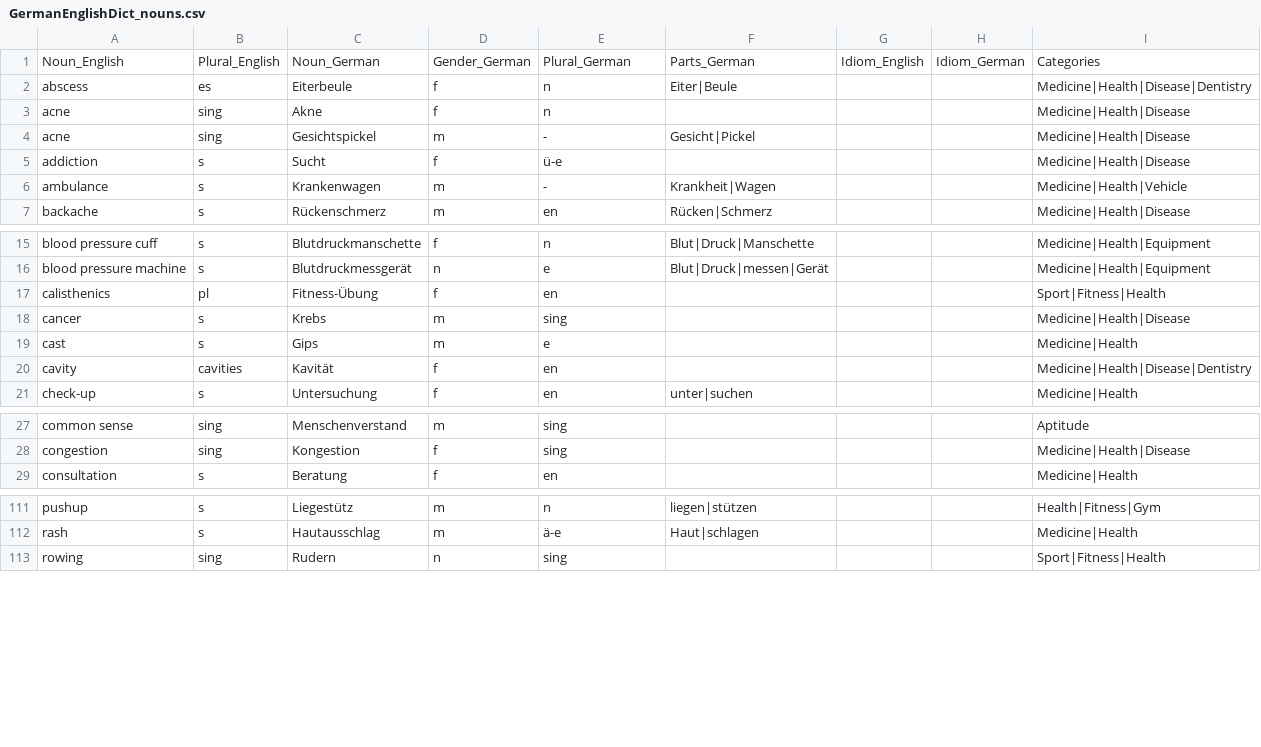
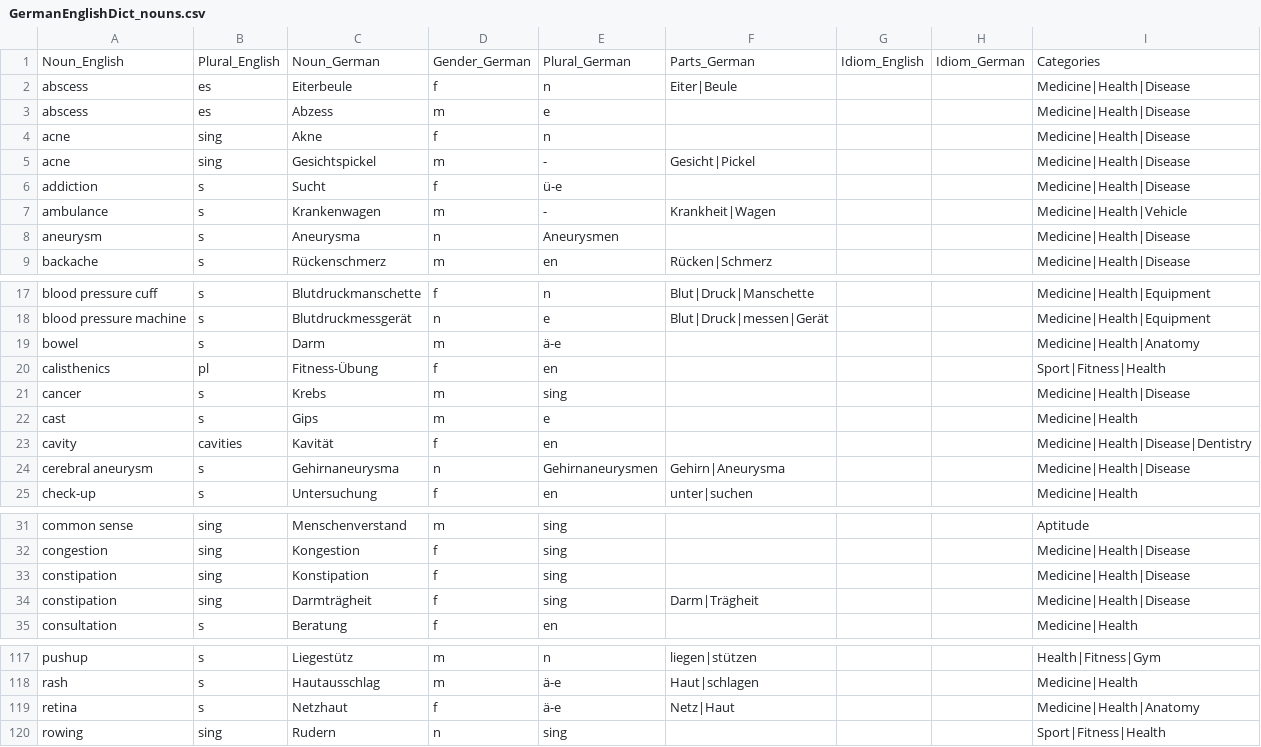
Before and after one commit to ml-pastore/German_English_Dict, a CSV file: GermanEnglishDict_nouns.csv, drawn as a sheet; only a part is shown, gaps mark what is left out; the diff covers the shown part only.

Commit message:
more words
disease/anatomy

```diff
--- a/GermanEnglishDict_nouns.csv
+++ b/GermanEnglishDict_nouns.csv
@@ -1,3 +1,4 @@
 Noun_English,Plural_English,Noun_German,Gender_German,Plural_German,Parts_German,Idiom_English,Idiom_German,Categories
-abscess,es,Eiterbeule,f,n,Eiter|Beule ,,,Medicine|Health|Disease|Dentistry
+abscess,es,Eiterbeule,f,n,Eiter|Beule ,,,Medicine|Health|Disease
+abscess,es,Abzess,m,e,,,,Medicine|Health|Disease
 acne,sing,Akne,f,n,,,,Medicine|Health|Disease
@@ -6,2 +7,3 @@ addiction,s,Sucht,f,ü-e,,,,Medicine|Health|Disease
 ambulance,s,Krankenwagen,m,-,Krankheit|Wagen,,,Medicine|Health|Vehicle
+aneurysm,s,Aneurysma,n,Aneurysmen,,,,Medicine|Health|Disease
 backache,s,Rückenschmerz,m,en,Rücken|Schmerz,,,Medicine|Health|Disease
@@ -16,2 +18,3 @@ blood pressure cuff,s,Blutdruckmanschette,f,n,Blut|Druck|Manschette,,,Medicine|H
 blood pressure machine,s,Blutdruckmessgerät,n,e,Blut|Druck|messen|Gerät,,,Medicine|Health|Equipment
+bowel,s,Darm,m,ä-e,,,,Medicine|Health|Anatomy
 calisthenics,pl,Fitness-Übung,f,en,,,,Sport|Fitness|Health
@@ -20,2 +23,3 @@ cast,s,Gips,m,e,,,,Medicine|Health
 cavity,cavities,Kavität,f,en,,,,Medicine|Health|Disease|Dentistry
+cerebral aneurysm,s,Gehirnaneurysma,n,Gehirnaneurysmen,Gehirn|Aneurysma,,,Medicine|Health|Disease
 check-up,s,Untersuchung,f,en,unter|suchen,,,Medicine|Health
@@ -28,2 +32,4 @@ common sense,sing,Menschenverstand,m,sing,,,,Aptitude
 congestion,sing,Kongestion,f,sing,,,,Medicine|Health|Disease
+constipation,sing,Konstipation,f,sing,,,,Medicine|Health|Disease
+constipation,sing,Darmträgheit,f,sing,Darm|Trägheit,,,Medicine|Health|Disease
 consultation,s,Beratung,f,en,,,,Medicine|Health
@@ -112,2 +118,3 @@ pushup,s,Liegestütz,m,n,liegen|stützen,,,Health|Fitness|Gym
 rash,s,Hautausschlag,m,ä-e,Haut|schlagen,,,Medicine|Health
+retina,s,Netzhaut,f,ä-e,Netz|Haut,,,Medicine|Health|Anatomy
 rowing,sing,Rudern,n,sing,,,,Sport|Fitness|Health
```
Also changed, not shown: 1 added row and 2 edited cells elsewhere in this file.
